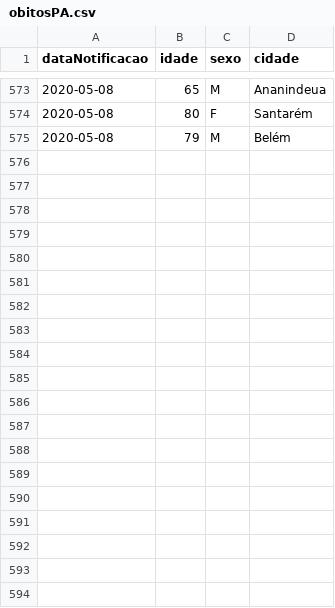
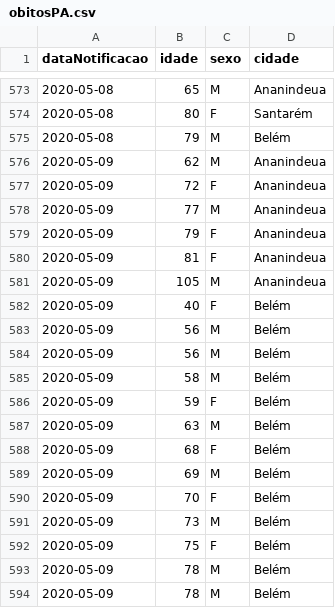
Before and after one commit to linocesar/covidpa, a CSV file: obitosPA.csv, drawn as a sheet; only a part is shown, gaps mark what is left out; the diff covers the shown part only.

```diff
--- a/obitosPA.csv
+++ b/obitosPA.csv
@@ -575 +575,20 @@ dataNotificacao,idade,sexo,cidade
 2020-05-08,79,M,Belém
+2020-05-09,62,M,Ananindeua
+2020-05-09,72,F,Ananindeua
+2020-05-09,77,M,Ananindeua
+2020-05-09,79,F,Ananindeua
+2020-05-09,81,F,Ananindeua
+2020-05-09,105,M,Ananindeua
+2020-05-09,40,F,Belém
+2020-05-09,56,M,Belém
+2020-05-09,56,M,Belém
+2020-05-09,58,M,Belém
+2020-05-09,59,F,Belém
+2020-05-09,63,M,Belém
+2020-05-09,68,F,Belém
+2020-05-09,69,M,Belém
+2020-05-09,70,F,Belém
+2020-05-09,73,M,Belém
+2020-05-09,75,F,Belém
+2020-05-09,78,M,Belém
+2020-05-09,78,M,Belém
```
Also changed, not shown: 17 added rows elsewhere in this file, 2 other files.
